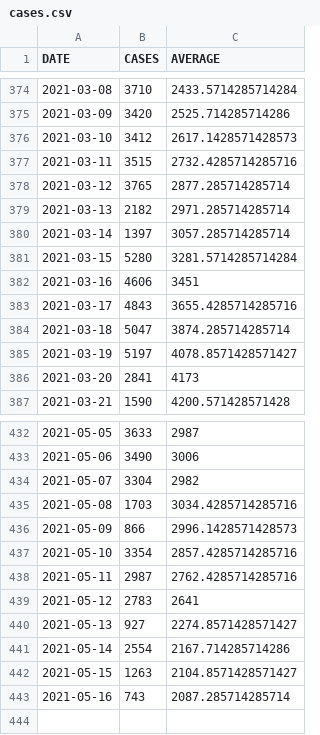
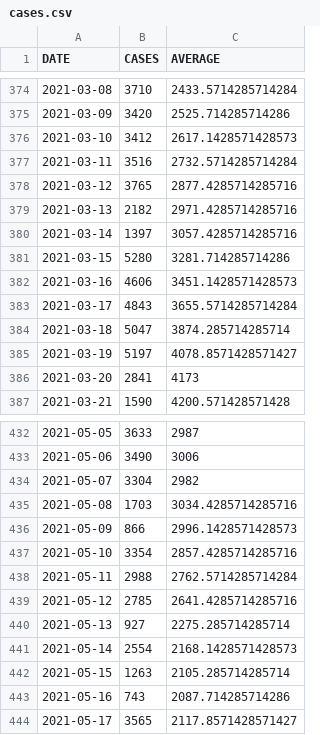
Before and after one commit to bmesuere/covid, a CSV file: data/cases.csv, drawn as a sheet; only a part is shown, gaps mark what is left out.

```diff
--- a/data/cases.csv
+++ b/data/cases.csv
@@ -376,9 +376,9 @@
 "2021-03-10",3412,2617.1428571428573
-"2021-03-11",3515,2732.4285714285716
-"2021-03-12",3765,2877.285714285714
-"2021-03-13",2182,2971.285714285714
-"2021-03-14",1397,3057.285714285714
-"2021-03-15",5280,3281.5714285714284
-"2021-03-16",4606,3451
-"2021-03-17",4843,3655.4285714285716
+"2021-03-11",3516,2732.5714285714284
+"2021-03-12",3765,2877.4285714285716
+"2021-03-13",2182,2971.4285714285716
+"2021-03-14",1397,3057.4285714285716
+"2021-03-15",5280,3281.714285714286
+"2021-03-16",4606,3451.1428571428573
+"2021-03-17",4843,3655.5714285714284
 "2021-03-18",5047,3874.285714285714
@@ -437,7 +437,8 @@
 "2021-05-10",3354,2857.4285714285716
-"2021-05-11",2987,2762.4285714285716
-"2021-05-12",2783,2641
-"2021-05-13",927,2274.8571428571427
-"2021-05-14",2554,2167.714285714286
-"2021-05-15",1263,2104.8571428571427
-"2021-05-16",743,2087.285714285714
+"2021-05-11",2988,2762.5714285714284
+"2021-05-12",2785,2641.4285714285716
+"2021-05-13",927,2275.285714285714
+"2021-05-14",2554,2168.1428571428573
+"2021-05-15",1263,2105.285714285714
+"2021-05-16",743,2087.714285714286
+"2021-05-17",3565,2117.8571428571427
```
Also changed, not shown: data/deaths.csv, data/hospi.csv, 1 other file.
